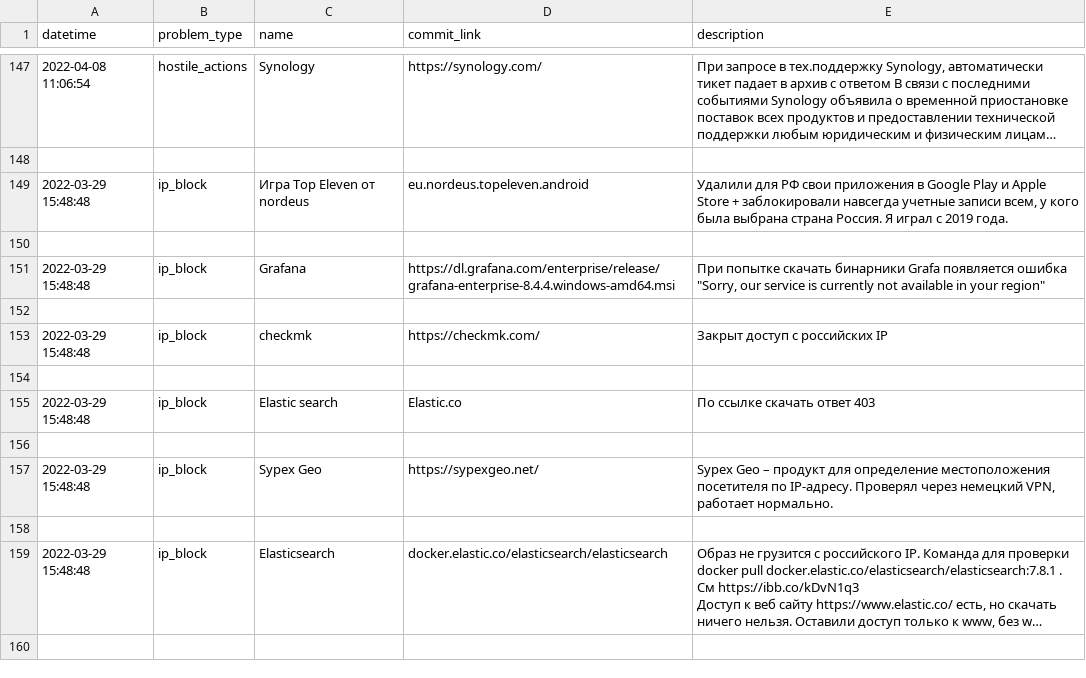
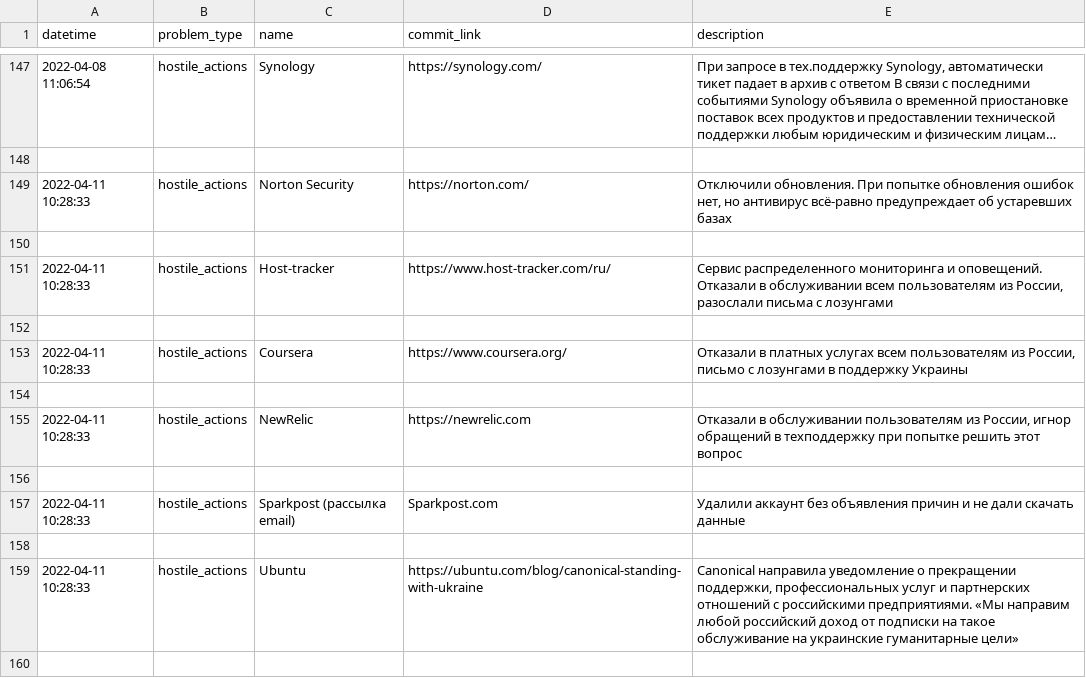
Before and after one commit to toxic-repos/toxic-repos, a CSV file: data/csv/toxic-repos.csv, drawn as a sheet; only a part is shown, gaps mark what is left out; the shorter side is filled out with more unchanged rows; long unchanged cells end in …; the diff covers the shown part only.

Commit message:
list update

```diff
--- a/data/csv/toxic-repos.csv
+++ b/data/csv/toxic-repos.csv
@@ -150 +150,13 @@ datetime,problem_type,name,commit_link,description
 
+2022-04-11 10:28:33,hostile_actions,Norton Security,https://norton.com/,"Отключили обновления. При попытке обновления ошибок нет, но антивирус всё-равно предупреждает об устаревших базах"
+
+2022-04-11 10:28:33,hostile_actions,Host-tracker,https://www.host-tracker.com/ru/,"Сервис распределенного мониторинга и оповещений. Отказали в обслуживании всем пользователям из России, разослали письма с лозунгами"
+
+2022-04-11 10:28:33,hostile_actions,Coursera,https://www.coursera.org/,"Отказали в платных услугах всем пользователям из России, письмо с лозунгами в поддержку Украины"
+
+2022-04-11 10:28:33,hostile_actions,NewRelic,https://newrelic.com,"Отказали в обслуживании пользователям из России, игнор обращений в техподдержку при попытке решить этот вопрос"
+
+2022-04-11 10:28:33,hostile_actions,Sparkpost (рассылка email),Sparkpost.com,Удалили аккаунт без объявления причин и не дали скачать данные
+
+2022-04-11 10:28:33,hostile_actions,Ubuntu,https://ubuntu.com/blog/canonical-standing-with-ukraine,"Canonical направила уведомление о прекращении поддержки, профессиональных услуг и партнерских отношений с российскими предприятиями. «Мы направим любой российский доход от подписки на такое обслуживание на украинские гуманитарные цели»"
+
```
Also changed, not shown: 18 added rows and 4 removed rows elsewhere in this file, 2 other files.
